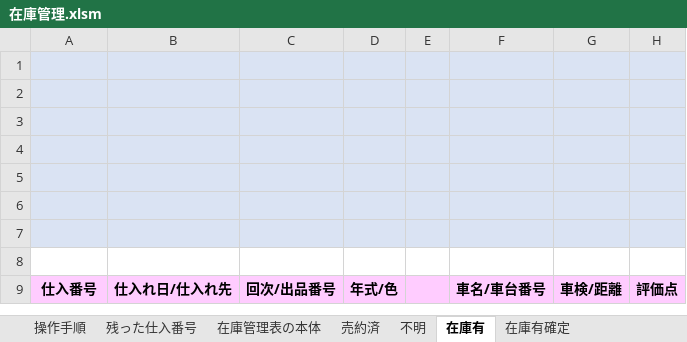
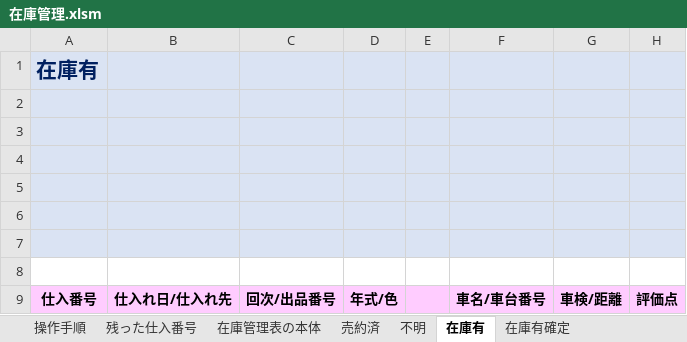
Before and after one commit to yuki5ilg/ZaikoKanri, an Excel workbook: 在庫管理.xlsm, sheet 在庫有, drawn as a sheet; only a part is shown; values as stored, in another font and other column widths than the file's, no borders; charts and pictures not drawn; the diff names each change by its address in the sheet, - before the commit and + after, or states it on an @@ line.

```diff
--- a/在庫管理.xlsm (sheet 在庫有)
+++ b/在庫管理.xlsm (sheet 在庫有)
-A1: (empty)
+A1: 在庫有
```
Also changed, not shown: sheet 残った仕入番号, sheet 不明, sheet 売約済, sheet 在庫有確定, sheet 在庫管理表の本体, charts or pictures.
